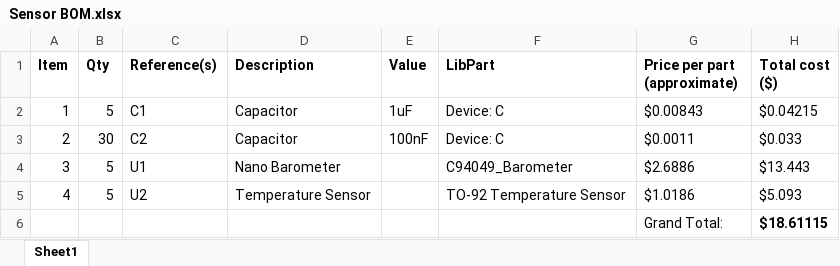
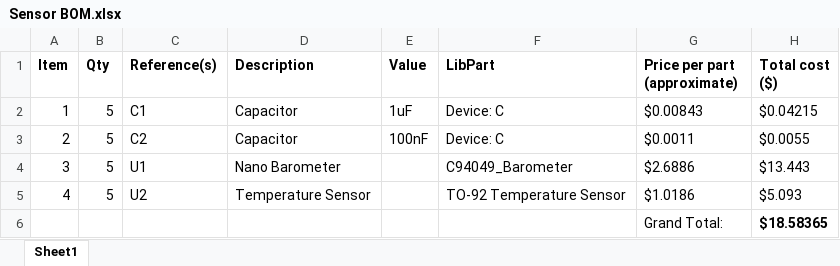
Before and after one commit to the-user-created/EEE3088F-Team-9, an Excel workbook: Other/Sensor BOM.xlsx, sheet Sheet1, drawn as a sheet; values as stored, in another font and other column widths than the file's, no borders; the diff names each change by its address in the sheet, - before the commit and + after, or states it on an @@ line.

```diff
--- a/Other/Sensor BOM.xlsx (sheet Sheet1)
+++ b/Other/Sensor BOM.xlsx (sheet Sheet1)
-B3 (Qty): 30
+B3 (Qty): 5
-H3 (Total cost ($)): $0.033
+H3 (Total cost ($)): $0.0055
-H6 (Total cost ($)): $18.61115
+H6 (Total cost ($)): $18.58365
```
Also changed, not shown: 14 other files.
